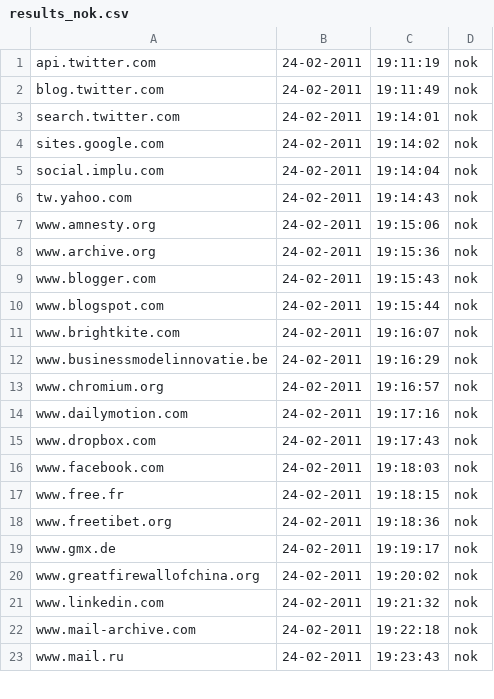
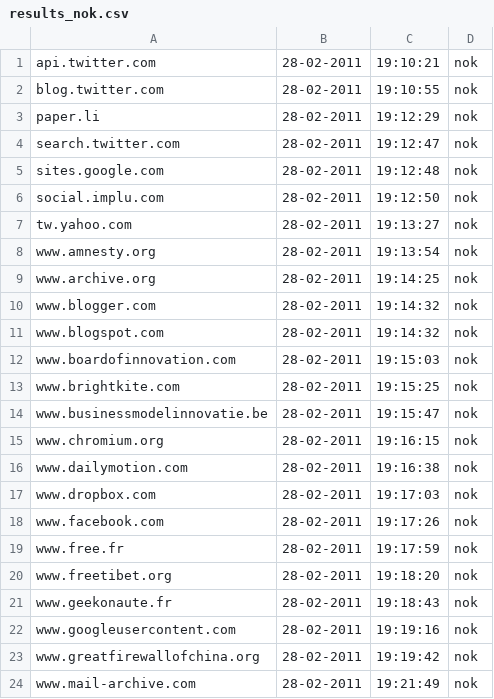
Before and after one commit to Tuinslak/GFW-URL-checker, a CSV file: testResults/cn/results_nok.csv, drawn as a sheet; only a part is shown; the diff covers the shown part only.

```diff
--- a/testResults/cn/results_nok.csv
+++ b/testResults/cn/results_nok.csv
@@ -1,23 +1,24 @@
-api.twitter.com,24-02-2011,19:11:19,nok
-blog.twitter.com,24-02-2011,19:11:49,nok
-search.twitter.com,24-02-2011,19:14:01,nok
-sites.google.com,24-02-2011,19:14:02,nok
-social.implu.com,24-02-2011,19:14:04,nok
-tw.yahoo.com,24-02-2011,19:14:43,nok
-www.amnesty.org,24-02-2011,19:15:06,nok
-www.archive.org,24-02-2011,19:15:36,nok
-www.blogger.com,24-02-2011,19:15:43,nok
-www.blogspot.com,24-02-2011,19:15:44,nok
-www.brightkite.com,24-02-2011,19:16:07,nok
-www.businessmodelinnovatie.be,24-02-2011,19:16:29,nok
-www.chromium.org,24-02-2011,19:16:57,nok
-www.dailymotion.com,24-02-2011,19:17:16,nok
-www.dropbox.com,24-02-2011,19:17:43,nok
-www.facebook.com,24-02-2011,19:18:03,nok
-www.free.fr,24-02-2011,19:18:15,nok
-www.freetibet.org,24-02-2011,19:18:36,nok
-www.gmx.de,24-02-2011,19:19:17,nok
-www.greatfirewallofchina.org,24-02-2011,19:20:02,nok
-www.linkedin.com,24-02-2011,19:21:32,nok
-www.mail-archive.com,24-02-2011,19:22:18,nok
-www.mail.ru,24-02-2011,19:23:43,nok
+api.twitter.com,28-02-2011,19:10:21,nok
+blog.twitter.com,28-02-2011,19:10:55,nok
+paper.li,28-02-2011,19:12:29,nok
+search.twitter.com,28-02-2011,19:12:47,nok
+sites.google.com,28-02-2011,19:12:48,nok
+social.implu.com,28-02-2011,19:12:50,nok
+tw.yahoo.com,28-02-2011,19:13:27,nok
+www.amnesty.org,28-02-2011,19:13:54,nok
+www.archive.org,28-02-2011,19:14:25,nok
+www.blogger.com,28-02-2011,19:14:32,nok
+www.blogspot.com,28-02-2011,19:14:32,nok
+www.boardofinnovation.com,28-02-2011,19:15:03,nok
+www.brightkite.com,28-02-2011,19:15:25,nok
+www.businessmodelinnovatie.be,28-02-2011,19:15:47,nok
+www.chromium.org,28-02-2011,19:16:15,nok
+www.dailymotion.com,28-02-2011,19:16:38,nok
+www.dropbox.com,28-02-2011,19:17:03,nok
+www.facebook.com,28-02-2011,19:17:26,nok
+www.free.fr,28-02-2011,19:17:59,nok
+www.freetibet.org,28-02-2011,19:18:20,nok
+www.geekonaute.fr,28-02-2011,19:18:43,nok
+www.googleusercontent.com,28-02-2011,19:19:16,nok
+www.greatfirewallofchina.org,28-02-2011,19:19:42,nok
+www.mail-archive.com,28-02-2011,19:21:49,nok
```
Also changed, not shown: 1 added row and 38 edited cells elsewhere in this file, testResults/cn/results.csv, testResults/cn/results_ok.csv.
